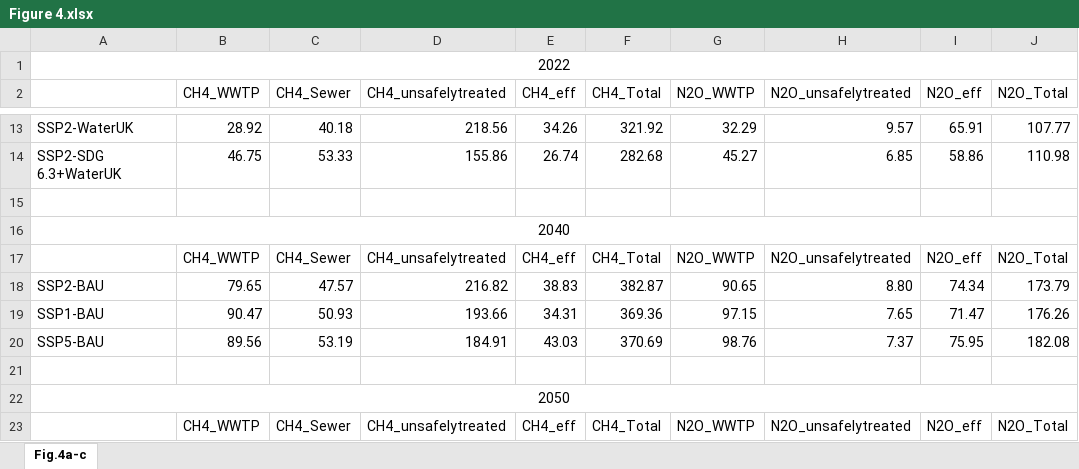
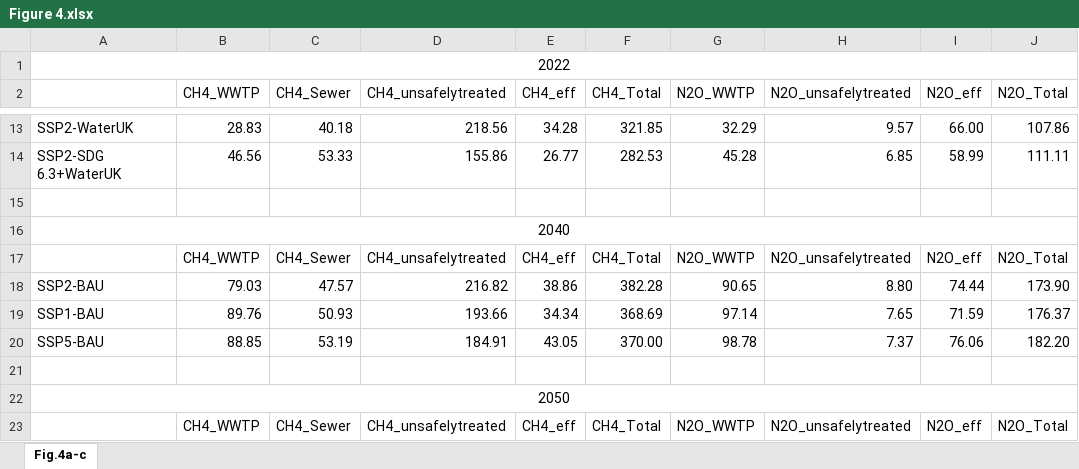
Before and after one commit to QixiangZ/Global-WWTP-GHG-accounting, an Excel workbook: Figures_source_data/Figure 4.xlsx, sheet Fig.4a-c, drawn as a sheet; only a part is shown, gaps mark what is left out; values as stored, in another font and other column widths than the file's, no borders; the diff covers the shown part only; the diff names each change by its address in the sheet, - before the commit and + after, or states it on an @@ line.

```diff
--- a/Figures_source_data/Figure 4.xlsx (sheet Fig.4a-c)
+++ b/Figures_source_data/Figure 4.xlsx (sheet Fig.4a-c)
-B13 (CH4_WWTP): 28.92
+B13 (CH4_WWTP): 28.83
-E13 (CH4_eff): 34.26
+E13 (CH4_eff): 34.28
-F13 (CH4_Total): 321.92
+F13 (CH4_Total): 321.85
-I13 (N2O_eff): 65.91
+I13 (N2O_eff): 66.00
-J13 (N2O_Total): 107.77
+J13 (N2O_Total): 107.86
-B14 (CH4_WWTP): 46.75
+B14 (CH4_WWTP): 46.56
-E14 (CH4_eff): 26.74
+E14 (CH4_eff): 26.77
-F14 (CH4_Total): 282.68
+F14 (CH4_Total): 282.53
-G14 (N2O_WWTP): 45.27
+G14 (N2O_WWTP): 45.28
-I14 (N2O_eff): 58.86
+I14 (N2O_eff): 58.99
-J14 (N2O_Total): 110.98
+J14 (N2O_Total): 111.11
-B18 (CH4_WWTP): 79.65
+B18 (CH4_WWTP): 79.03
-E18 (CH4_eff): 38.83
+E18 (CH4_eff): 38.86
-F18 (CH4_Total): 382.87
+F18 (CH4_Total): 382.28
-I18 (N2O_eff): 74.34
+I18 (N2O_eff): 74.44
-J18 (N2O_Total): 173.79
+J18 (N2O_Total): 173.90
-B19 (CH4_WWTP): 90.47
+B19 (CH4_WWTP): 89.76
-E19 (CH4_eff): 34.31
+E19 (CH4_eff): 34.34
-F19 (CH4_Total): 369.36
+F19 (CH4_Total): 368.69
-G19 (N2O_WWTP): 97.15
+G19 (N2O_WWTP): 97.14
-I19 (N2O_eff): 71.47
+I19 (N2O_eff): 71.59
-J19 (N2O_Total): 176.26
+J19 (N2O_Total): 176.37
-B20 (CH4_WWTP): 89.56
+B20 (CH4_WWTP): 88.85
-E20 (CH4_eff): 43.03
+E20 (CH4_eff): 43.05
-F20 (CH4_Total): 370.69
+F20 (CH4_Total): 370.00
-G20 (N2O_WWTP): 98.76
+G20 (N2O_WWTP): 98.78
-I20 (N2O_eff): 75.95
+I20 (N2O_eff): 76.06
-J20 (N2O_Total): 182.08
+J20 (N2O_Total): 182.20
```
Also changed, not shown: 60 edited cells elsewhere in this sheet, Figures_source_data/Figure 1.xlsx, 4 other files.
